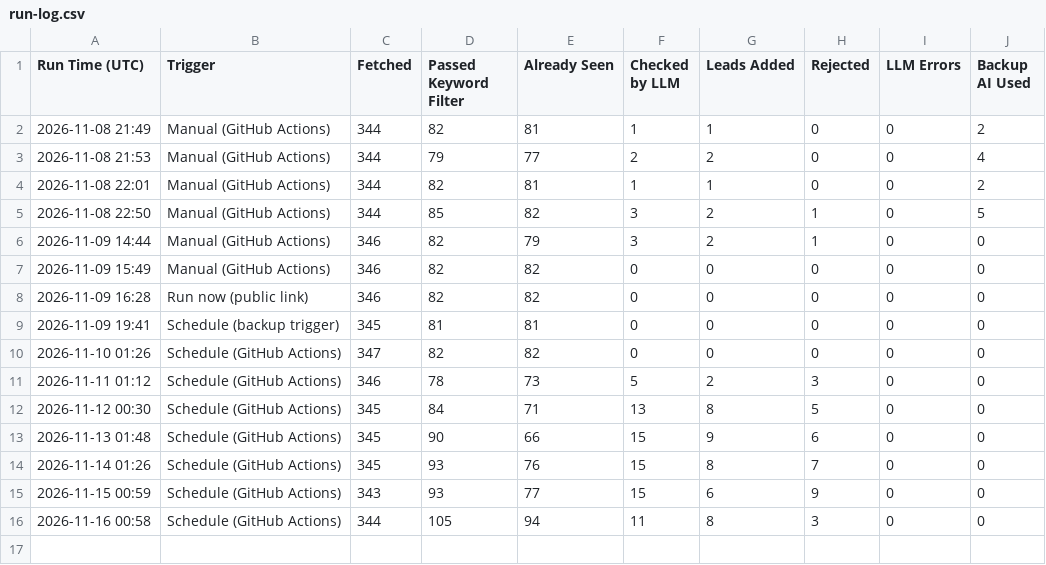
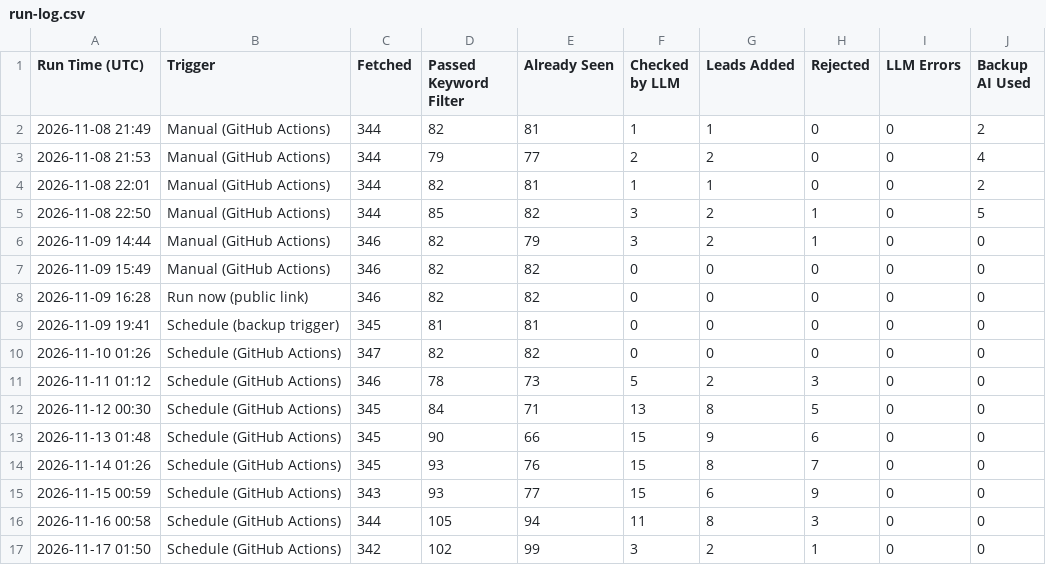
Before and after one commit to benjaminkariuki/ray-ai-automation-case-study, a CSV file: task1-job-outreach/sample-output/run-log.csv, drawn as a sheet; the diff names each change by its address in the sheet, - before the commit and + after, or states it on an @@ line.

```diff
--- a/task1-job-outreach/sample-output/run-log.csv
+++ b/task1-job-outreach/sample-output/run-log.csv
+row 17: 2026-11-17 01:50 | Schedule (GitHub Actions) | 342 | 102 | 99 | 3 | 2 | 1 | 0 | 0
```
Also changed, not shown: task1-job-outreach/sample-output/rejected.csv, 10 other files.
